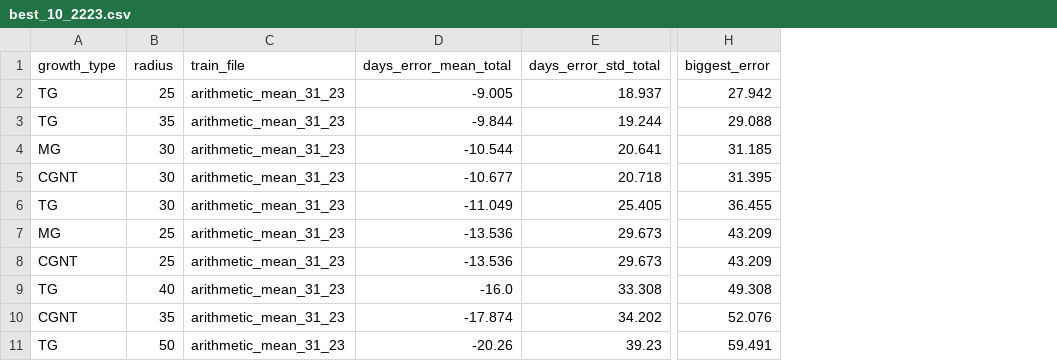
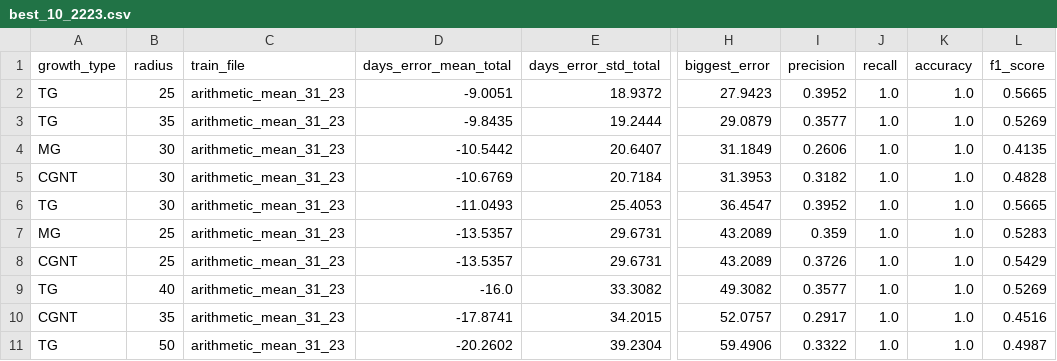
Before and after one commit to rmshimomura/Scientific-initiation, a CSV file: Results/Growth_tests/defined_bases/best_10_2223.csv, drawn as a sheet; only a part is shown, gaps mark what is left out; the diff names each change by its address in the sheet, - before the commit and + after, or states it on an @@ line.

Commit message:
classic metrics on tables

```diff
--- a/Results/Growth_tests/defined_bases/best_10_2223.csv
+++ b/Results/Growth_tests/defined_bases/best_10_2223.csv
+column I (precision), rows 2-11: 0.3952 | 0.3577 | 0.2606 | 0.3182 | 0.3952 | 0.359 | 0.3726 | 0.3577 | 0.2917 | 0.3322
+column J (recall), rows 2-11: all 1.0
+column K (accuracy), rows 2-11: all 1.0
+column L (f1_score), rows 2-11: 0.5665 | 0.5269 | 0.4135 | 0.4828 | 0.5665 | 0.5283 | 0.5429 | 0.5269 | 0.4516 | 0.4987
-D2 (days_error_mean_total): -9.005
+D2 (days_error_mean_total): -9.0051
-E2 (days_error_std_total): 18.937
+E2 (days_error_std_total): 18.9372
-H2 (biggest_error): 27.942
+H2 (biggest_error): 27.9423
-D3 (days_error_mean_total): -9.844
+D3 (days_error_mean_total): -9.8435
-E3 (days_error_std_total): 19.244
+E3 (days_error_std_total): 19.2444
-H3 (biggest_error): 29.088
+H3 (biggest_error): 29.0879
-D4 (days_error_mean_total): -10.544
+D4 (days_error_mean_total): -10.5442
-E4 (days_error_std_total): 20.641
+E4 (days_error_std_total): 20.6407
-H4 (biggest_error): 31.185
+H4 (biggest_error): 31.1849
-D5 (days_error_mean_total): -10.677
+D5 (days_error_mean_total): -10.6769
-E5 (days_error_std_total): 20.718
+E5 (days_error_std_total): 20.7184
-H5 (biggest_error): 31.395
+H5 (biggest_error): 31.3953
-D6 (days_error_mean_total): -11.049
+D6 (days_error_mean_total): -11.0493
-E6 (days_error_std_total): 25.405
+E6 (days_error_std_total): 25.4053
-H6 (biggest_error): 36.455
+H6 (biggest_error): 36.4547
-D7:D8 (days_error_mean_total): -13.536
+D7:D8 (days_error_mean_total): -13.5357
-E7:E8 (days_error_std_total): 29.673
+E7:E8 (days_error_std_total): 29.6731
-H7:H8 (biggest_error): 43.209
+H7:H8 (biggest_error): 43.2089
-E9 (days_error_std_total): 33.308
+E9 (days_error_std_total): 33.3082
-H9 (biggest_error): 49.308
+H9 (biggest_error): 49.3082
-D10 (days_error_mean_total): -17.874
+D10 (days_error_mean_total): -17.8741
-E10 (days_error_std_total): 34.202
+E10 (days_error_std_total): 34.2015
-H10 (biggest_error): 52.076
+H10 (biggest_error): 52.0757
-D11 (days_error_mean_total): -20.26
+D11 (days_error_mean_total): -20.2602
-E11 (days_error_std_total): 39.23
+E11 (days_error_std_total): 39.2304
-H11 (biggest_error): 59.491
+H11 (biggest_error): 59.4906
```
Also changed, not shown: Results/Growth_tests/defined_bases/best_10_2021.csv, Results/Growth_tests/defined_bases/best_10_2122.csv, 2 other files.
